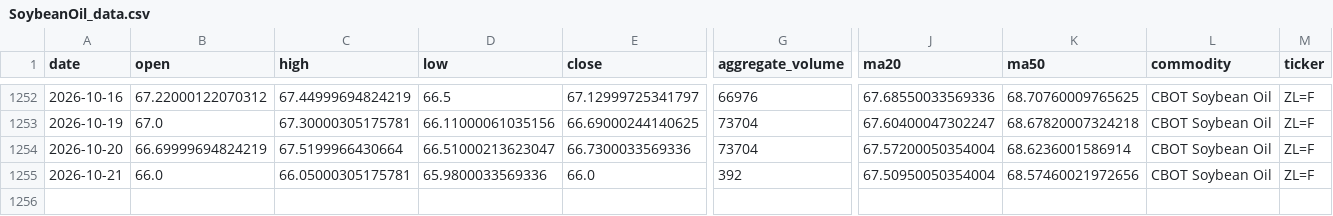
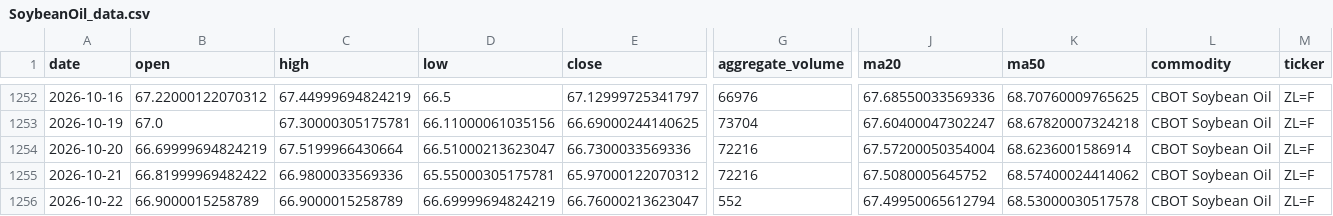
Before and after one commit to jjch1986/price-chart-site, a CSV file: data/SoybeanOil_data.csv, drawn as a sheet; only a part is shown, gaps mark what is left out; rows hold the shown columns only; the diff names each change by its address in the sheet, - before the commit and + after, or states it on an @@ line.

```diff
--- a/data/SoybeanOil_data.csv
+++ b/data/SoybeanOil_data.csv
-G1254 (aggregate_volume): 73704
+G1254 (aggregate_volume): 72216
-B1255 (open): 66.0
+B1255 (open): 66.81999969482422
-C1255 (high): 66.05000305175781
+C1255 (high): 66.9800033569336
-D1255 (low): 65.9800033569336
+D1255 (low): 65.55000305175781
-E1255 (close): 66.0
+E1255 (close): 65.97000122070312
-G1255 (aggregate_volume): 392
+G1255 (aggregate_volume): 72216
-J1255 (ma20): 67.50950050354004
+J1255 (ma20): 67.5080005645752
-K1255 (ma50): 68.57460021972656
+K1255 (ma50): 68.57400024414062
+row 1256: 2026-10-22 | 66.9000015258789 | 66.9000015258789 | 66.69999694824219 | 66.76000213623047 | 552 | 67.49950065612794 | 68.53000030517578 | CBOT Soybean Oil | ZL=F
```
Also changed, not shown: data/Brent_data.csv, data/Copper_data.csv, 21 other files.
